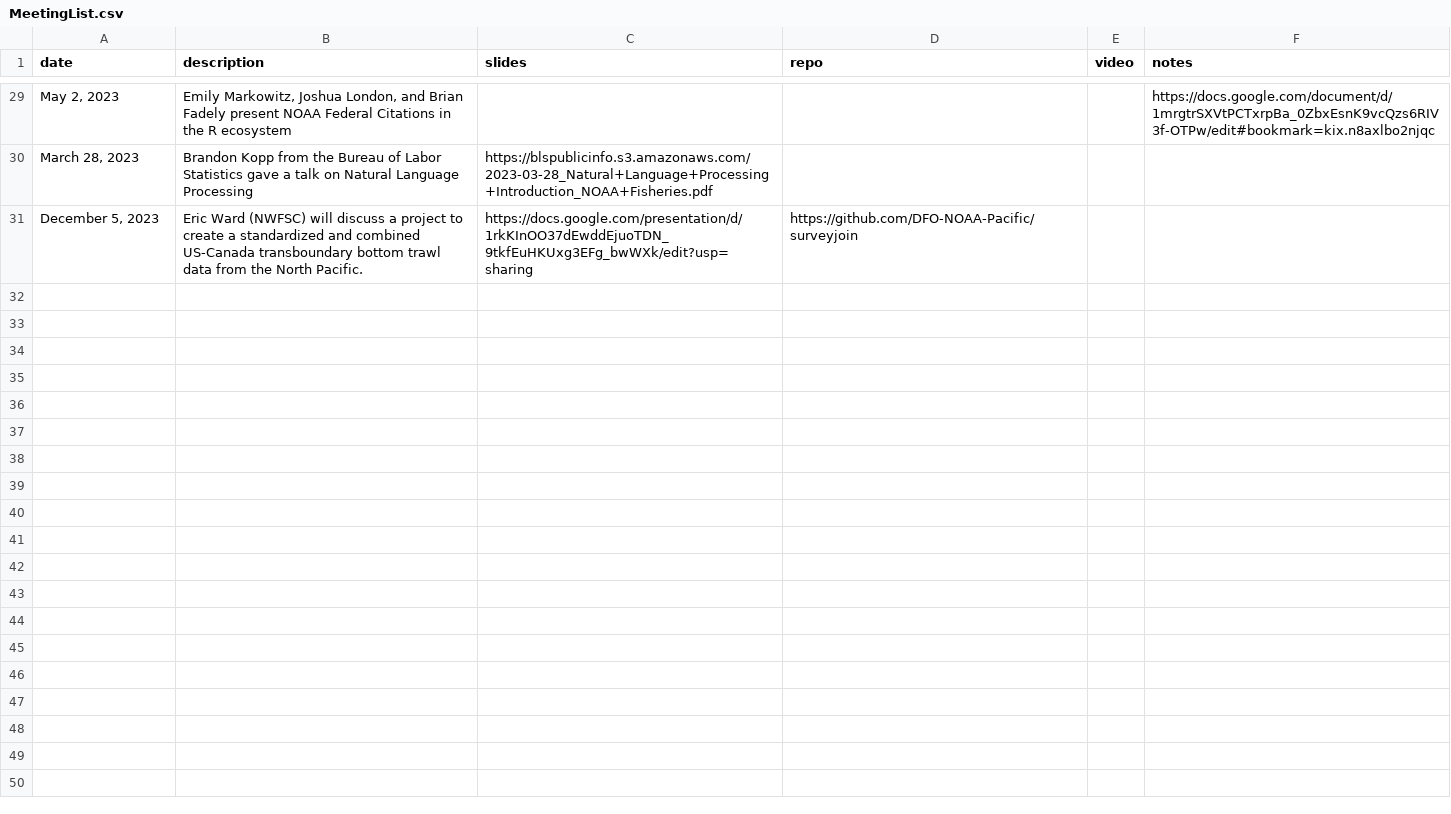
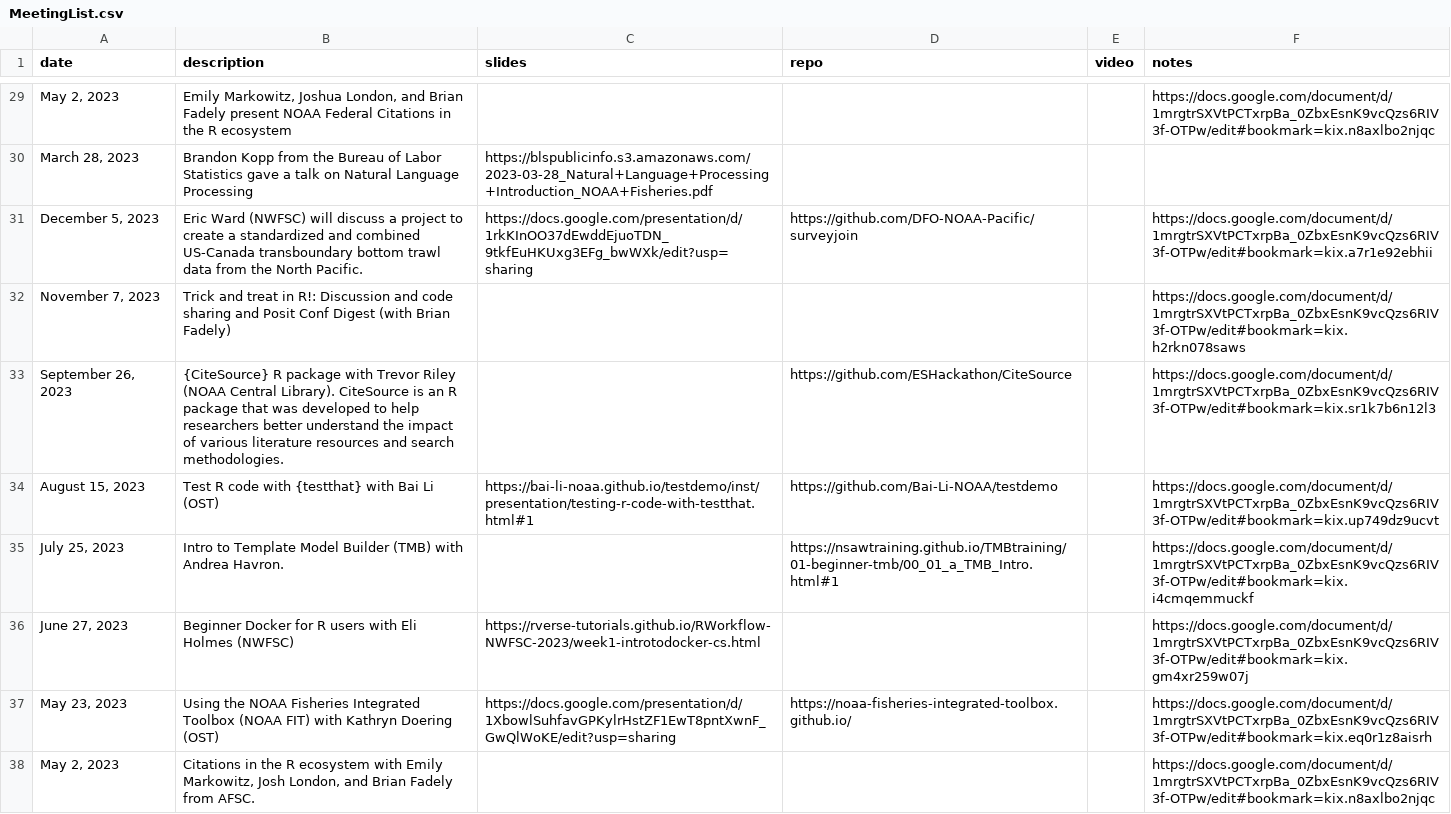
Before and after one commit to nmfs-opensci/NMFS-R-UG, a CSV file: data/MeetingList.csv, drawn as a sheet; only a part is shown, gaps mark what is left out; the diff names each change by its address in the sheet, - before the commit and + after, or states it on an @@ line.

Commit message:
update the meetings spreadsheet

```diff
--- a/data/MeetingList.csv
+++ b/data/MeetingList.csv
-F31 (notes): (empty)
+F31 (notes): https://docs.google.com/document/d/1mrgtrSXVtPCTxrpBa_0ZbxEsnK9vcQzs6RIV3f-OTPw/edit#bookmark=kix.a7r1e92ebhii
+row 32: November 7, 2023 | Trick and treat in R!: Discussion and code sharing and Posit Conf Digest (with Brian Fadely) |  |  |  | https://docs.google.com/document/d/1mrgtrSXVtPCTxrpBa_0ZbxEsnK9vcQzs6RIV3f-OTPw/edit#bookmark=kix.h2rkn078saws
+row 33: September 26, 2023 | {CiteSource} R package with Trevor Riley (NOAA Central Library). CiteSource is an R package that was developed to help researchers better understand the impact of various literature resources and search methodologies. |  | https://github.com/ESHackathon/CiteSource |  | https://docs.google.com/document/d/1mrgtrSXVtPCTxrpBa_0ZbxEsnK9vcQzs6RIV3f-OTPw/edit#bookmark=kix.sr1k7b6n12l3
+row 34: August 15, 2023 | Test R code with {testthat} with Bai Li (OST) | https://bai-li-noaa.github.io/testdemo/inst/presentation/testing-r-code-with-testthat.html#1 | https://github.com/Bai-Li-NOAA/testdemo |  | https://docs.google.com/document/d/1mrgtrSXVtPCTxrpBa_0ZbxEsnK9vcQzs6RIV3f-OTPw/edit#bookmark=kix.up749dz9ucvt
+row 35: July 25, 2023 | Intro to Template Model Builder (TMB) with Andrea Havron. |  | https://nsawtraining.github.io/TMBtraining/01-beginner-tmb/00_01_a_TMB_Intro.html#1 |  | https://docs.google.com/document/d/1mrgtrSXVtPCTxrpBa_0ZbxEsnK9vcQzs6RIV3f-OTPw/edit#bookmark=kix.i4cmqemmuckf
+row 36: June 27, 2023 | Beginner Docker for R users with Eli Holmes (NWFSC) | https://rverse-tutorials.github.io/RWorkflow-NWFSC-2023/week1-introtodocker-cs.html |  |  | https://docs.google.com/document/d/1mrgtrSXVtPCTxrpBa_0ZbxEsnK9vcQzs6RIV3f-OTPw/edit#bookmark=kix.gm4xr259w07j
+row 37: May 23, 2023 | Using the NOAA Fisheries Integrated Toolbox (NOAA FIT) with Kathryn Doering (OST) | https://docs.google.com/presentation/d/1XbowlSuhfavGPKylrHstZF1EwT8pntXwnF_GwQlWoKE/edit?usp=sharing | https://noaa-fisheries-integrated-toolbox.github.io/ |  | https://docs.google.com/document/d/1mrgtrSXVtPCTxrpBa_0ZbxEsnK9vcQzs6RIV3f-OTPw/edit#bookmark=kix.eq0r1z8aisrh
+row 38: May 2, 2023 | Citations in the R ecosystem with Emily Markowitz, Josh London, and Brian Fadely from AFSC. |  |  |  | https://docs.google.com/document/d/1mrgtrSXVtPCTxrpBa_0ZbxEsnK9vcQzs6RIV3f-OTPw/edit#bookmark=kix.n8axlbo2njqc
```
Also changed, not shown: 1 other file.
